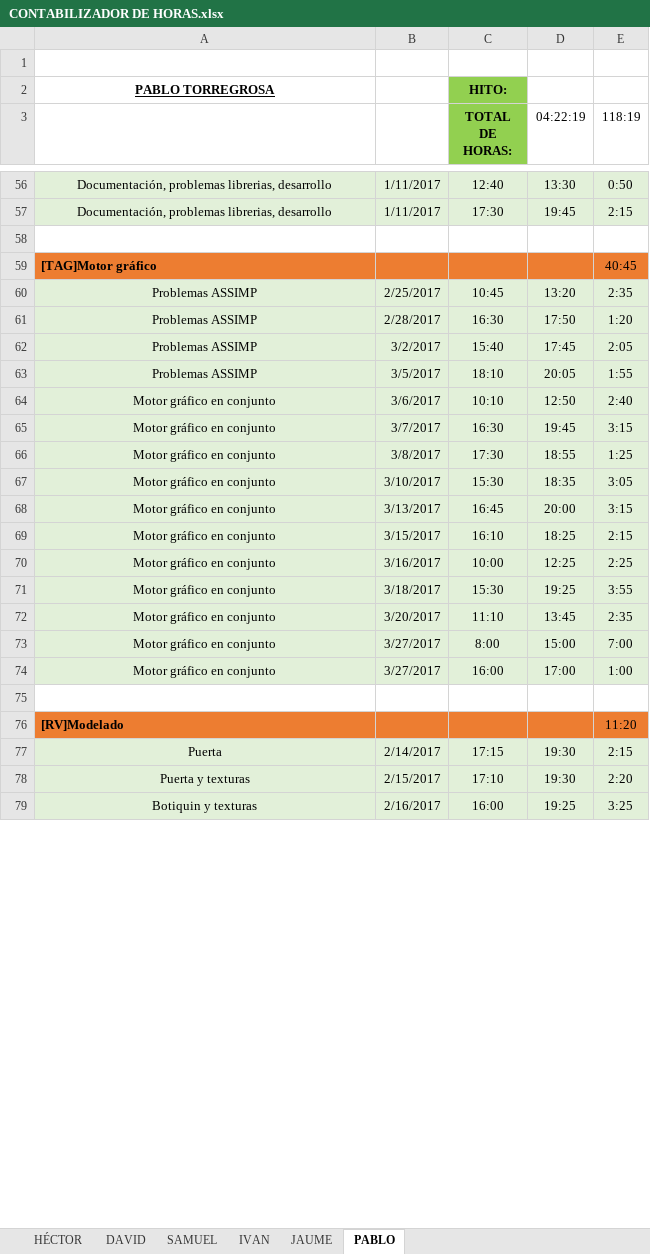
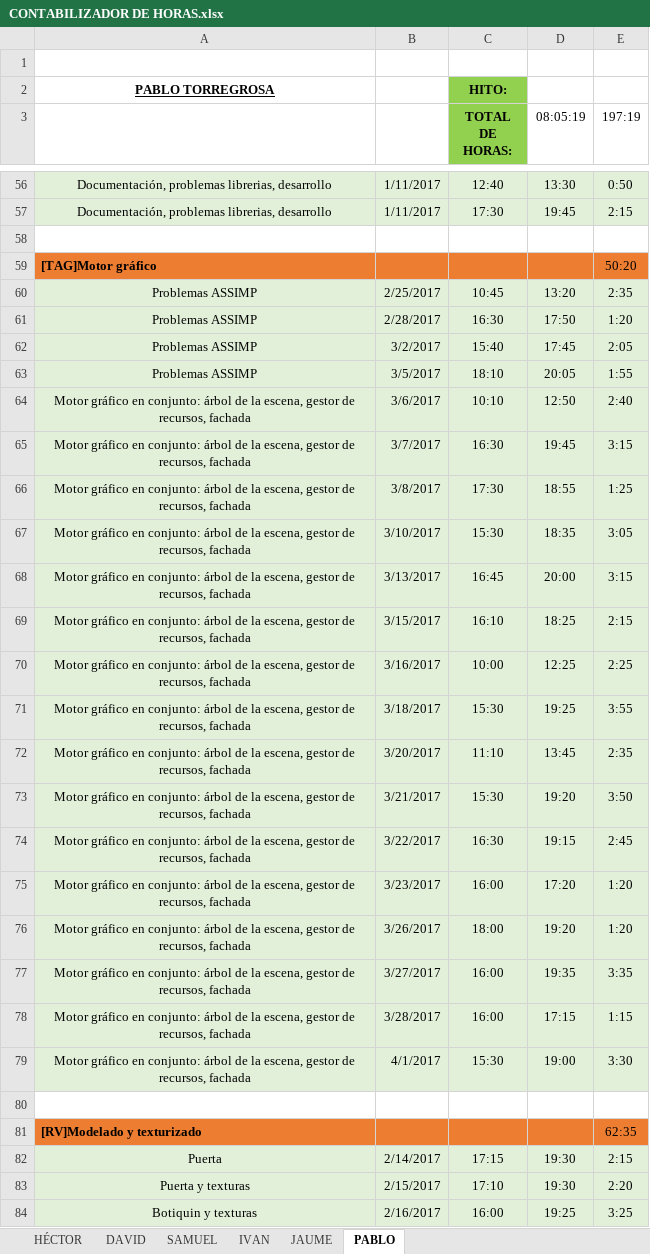
Before and after one commit to ABPMultimediaUA/code, an Excel workbook: DOCUMENTACION/CONTABILIZADOR DE HORAS.xlsx, sheet PABLO, drawn as a sheet; only a part is shown, gaps mark what is left out; values as stored, in another font and other column widths than the file's, no borders; removed rows and columns are numbered as before the commit, all else as after; the diff covers the shown part only; the diff names each change by its address in the sheet, - before the commit and + after, or states it on an @@ line.

```diff
--- a/DOCUMENTACION/CONTABILIZADOR DE HORAS.xlsx (sheet PABLO)
+++ b/DOCUMENTACION/CONTABILIZADOR DE HORAS.xlsx (sheet PABLO)
-D3: 04:22:19
+D3: 08:05:19
-E3: 118:19
+E3: 197:19
-E59 (197:19): 40:45
+E59 (197:19): 50:20
-A64:A72: …gráfico en conjunto
+A64:A72: …gráfico en conjunto: árbol de la escena, gestor de recursos, fachada
-row 73: Motor gráfico en conjunto | 3/27/2017 | 8:00 | 15:00 | 7:00
+row 73: Motor gráfico en conjunto: árbol de la escena, gestor de recursos, fachada | 3/21/2017 | 15:30 | 19:20 | 3:50
+row 74: Motor gráfico en conjunto: árbol de la escena, gestor de recursos, fachada | 3/22/2017 | 16:30 | 19:15 | 2:45
-A75: …gráfico en conjunto
+A75: …gráfico en conjunto: árbol de la escena, gestor de recursos, fachada
-B75: 3/27/2017
+B75: 3/23/2017
-D75 (08:05:19): 17:00
+D75 (08:05:19): 17:20
-E75 (197:19): 1:00
+E75 (197:19): 1:20
+row 76: Motor gráfico en conjunto: árbol de la escena, gestor de recursos, fachada | 3/26/2017 | 18:00 | 19:20 | 1:20
+row 77: Motor gráfico en conjunto: árbol de la escena, gestor de recursos, fachada | 3/27/2017 | 16:00 | 19:35 | 3:35
+row 78: Motor gráfico en conjunto: árbol de la escena, gestor de recursos, fachada | 3/28/2017 | 16:00 | 17:15 | 1:15
+row 79: Motor gráfico en conjunto: árbol de la escena, gestor de recursos, fachada | 4/1/2017 | 15:30 | 19:00 | 3:30
-row 76: [RV]Modelado |  |  |  | 11:20
+row 81: [RV]Modelado y texturizado |  |  |  | 62:35
```
Also changed, not shown: 25 added rows, 7 edited cells and cell formats elsewhere in this sheet, sheet DAVID, sheet HÉCTOR, sheet IVAN, sheet SAMUEL, sheet JAUME, formulas that keep their value, 12 other files.
